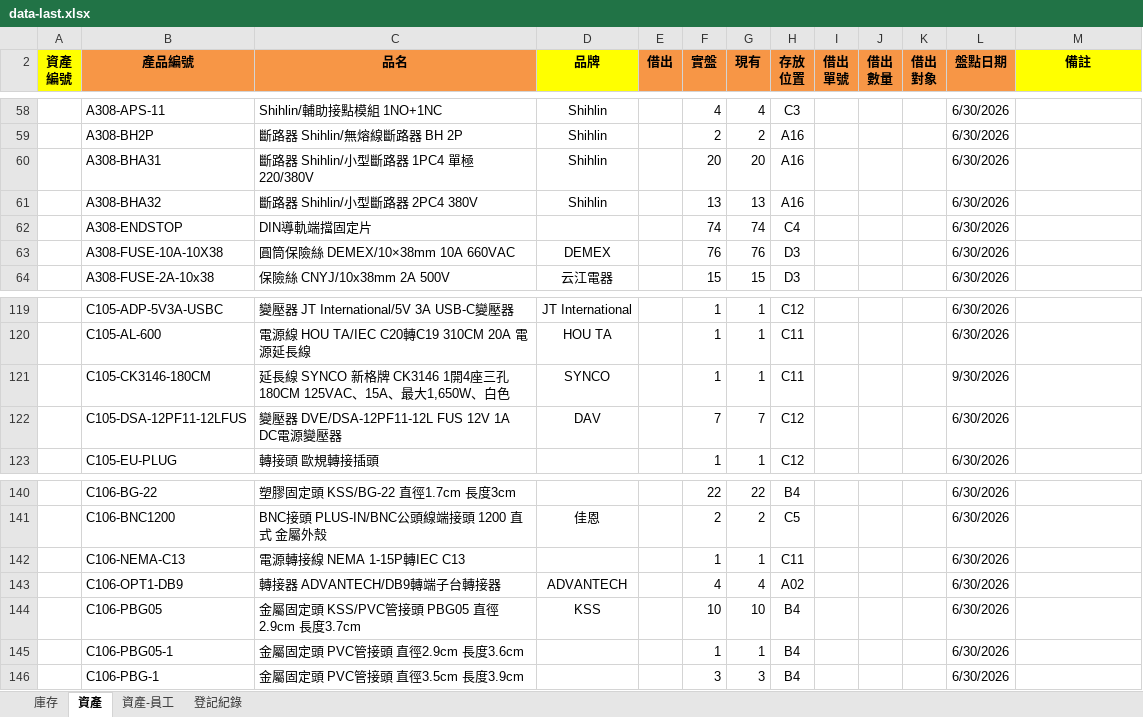
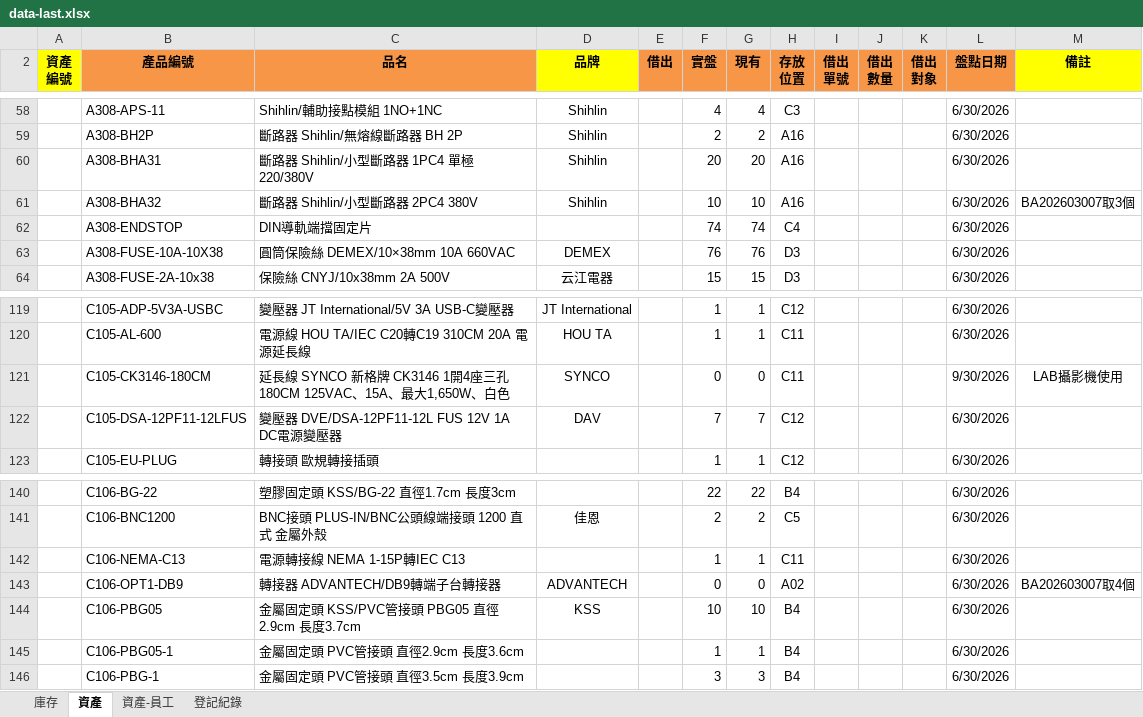
Before and after one commit to chienyulee2023-alt/sunforce-asset-query, an Excel workbook: data-last.xlsx, sheet 資產, drawn as a sheet; only a part is shown, gaps mark what is left out; values as stored, in another font and other column widths than the file's, no borders; the diff names each change by its address in the sheet, - before the commit and + after, or states it on an @@ line.

```diff
--- a/data-last.xlsx (sheet 資產)
+++ b/data-last.xlsx (sheet 資產)
-F61 (實盤): 13
+F61 (實盤): 10
-G61 (現有): 13
+G61 (現有): 10
-M61 (備註): (empty)
+M61 (備註): BA202603007取3個
-F121 (實盤): 1
+F121 (實盤): 0
-G121 (現有): 1
+G121 (現有): 0
-M121 (備註): (empty)
+M121 (備註): LAB攝影機使用
-F143 (實盤): 4
+F143 (實盤): 0
-G143 (現有): 4
+G143 (現有): 0
-M143 (備註): (empty)
+M143 (備註): BA202603007取4個
```
Also changed, not shown: sheet 登記紀錄, sheet 資產-員工, sheet 庫存, hidden cells, data.xlsx.
